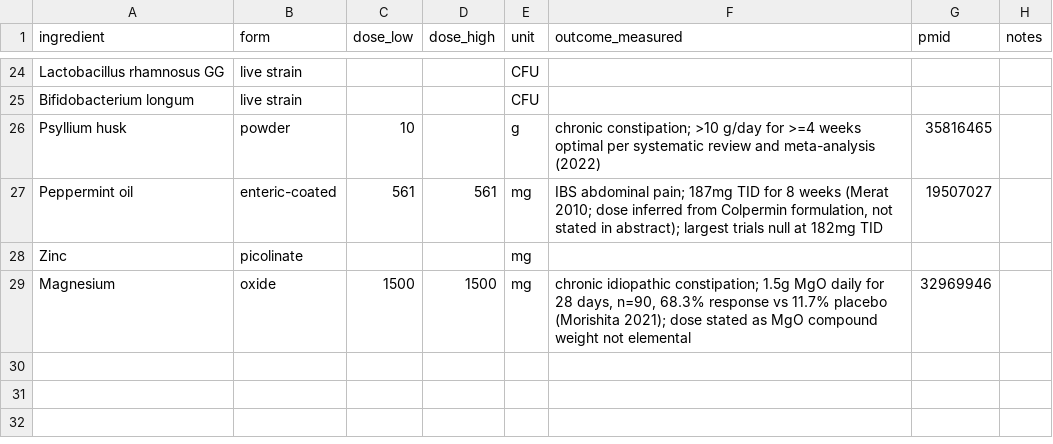
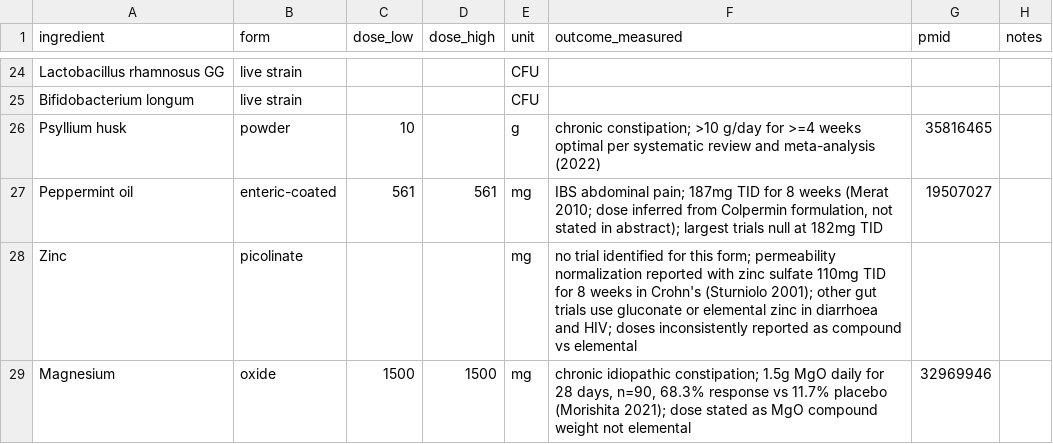
Before and after one commit to RyanPepple/supplement-facts-check, a CSV file: clinical-doses.csv, drawn as a sheet; only a part is shown, gaps mark what is left out.

Commit message:
Add zinc picolinate — no trial identified for this form

```diff
--- a/clinical-doses.csv
+++ b/clinical-doses.csv
@@ -27,3 +27,3 @@ Psyllium husk,powder,10,,g,"chronic constipation; >10 g/day for >=4 weeks optima
 Peppermint oil,enteric-coated,561,561,mg,"IBS abdominal pain; 187mg TID for 8 weeks (Merat 2010; dose inferred from Colpermin formulation, not stated in abstract); largest trials null at 182mg TID",19507027,
-Zinc,picolinate,,,mg,,,
+Zinc,picolinate,,,mg,"no trial identified for this form; permeability normalization reported with zinc sulfate 110mg TID for 8 weeks in Crohn's (Sturniolo 2001); other gut trials use gluconate or elemental zinc in diarrhoea and HIV; doses inconsistently reported as compound vs elemental",,
 Magnesium,oxide,1500,1500,mg,"chronic idiopathic constipation; 1.5g MgO daily for 28 days, n=90, 68.3% response vs 11.7% placebo (Morishita 2021); dose stated as MgO compound weight not elemental",32969946,
```
